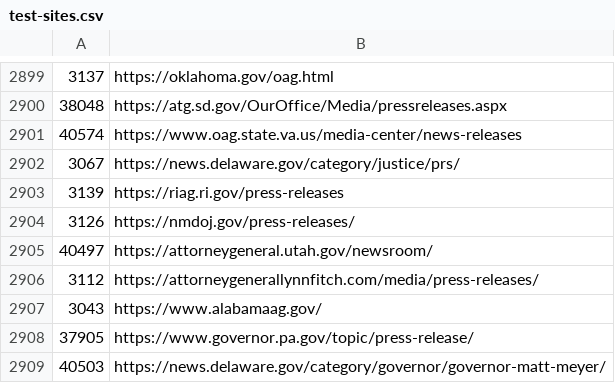
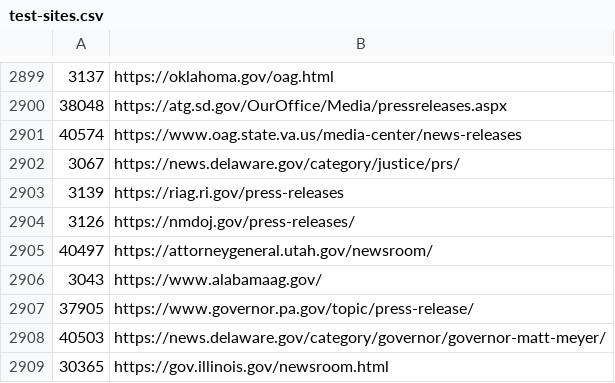
Before and after one commit to Cam-Hak/scrapeV3.2, a CSV file: test-sites.csv, drawn as a sheet; only a part is shown, gaps mark what is left out; the shorter side is filled out with more unchanged rows; the diff covers the shown part only.

```diff
--- a/test-sites.csv
+++ b/test-sites.csv
@@ -2905,3 +2905,2 @@
 40497,https://attorneygeneral.utah.gov/newsroom/
-3112,https://attorneygenerallynnfitch.com/media/press-releases/
 3043,https://www.alabamaag.gov/
```
Also changed, not shown: 42 added rows elsewhere in this file, keywords.csv, strip.csv, 2 other files.
